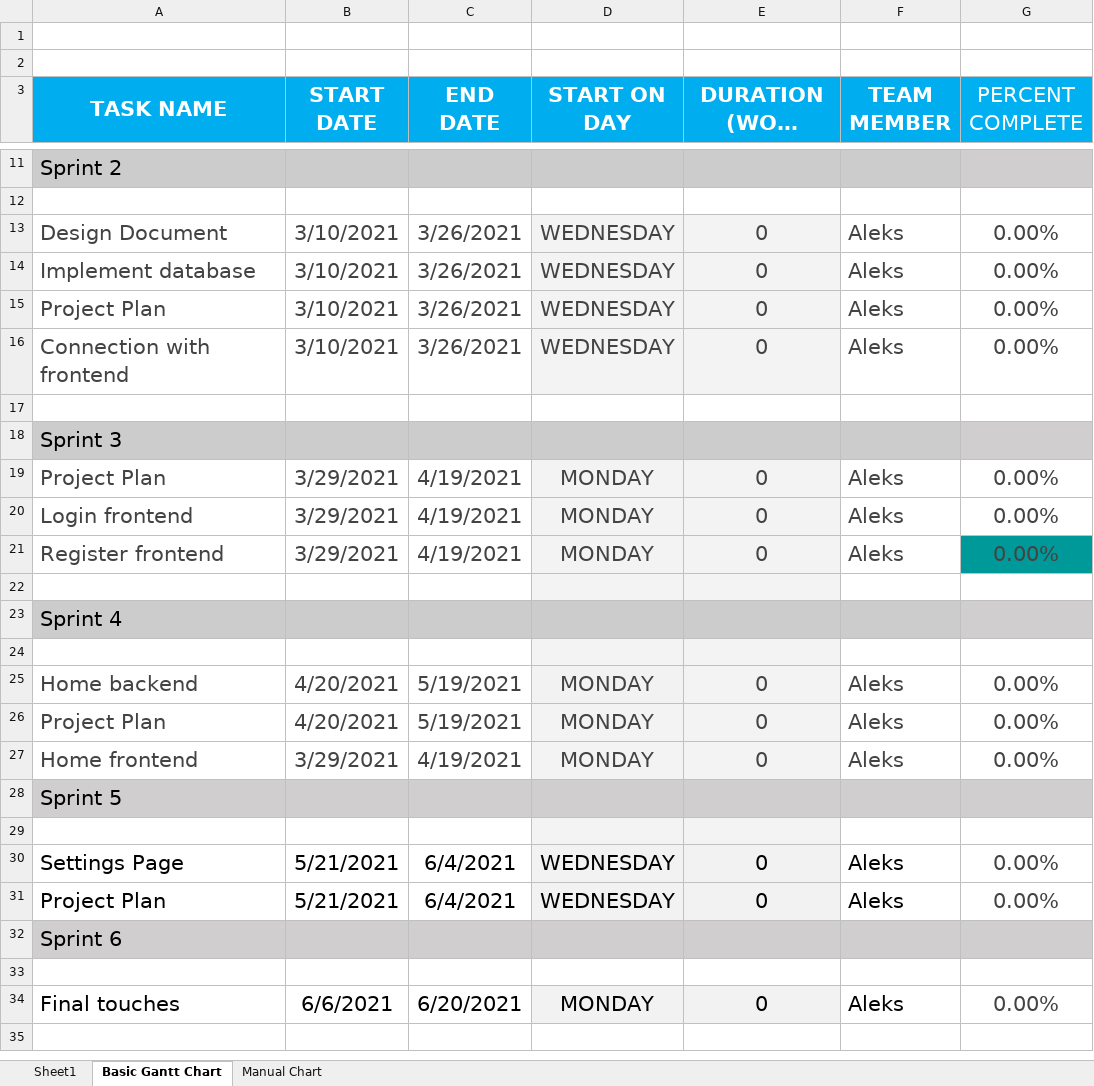
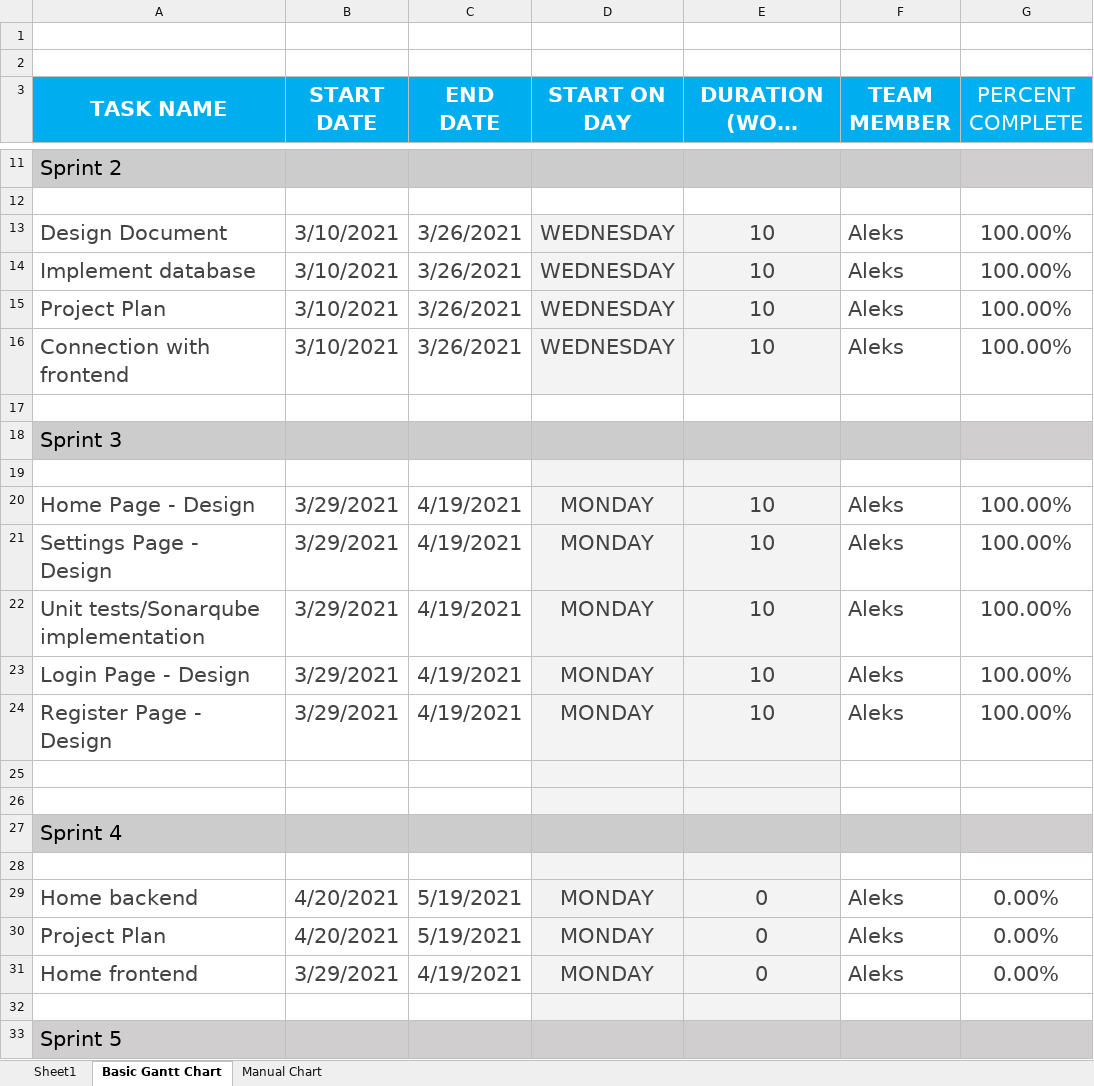
Before and after one commit to alekspetrovv/level-up, an Excel workbook: Documentation/Gantt Chart.xlsx, sheet Basic Gantt Chart, drawn as a sheet; only a part is shown, gaps mark what is left out; the shorter side is filled out with more unchanged rows; long unchanged cells end in …; values as stored, in another font and other column widths than the file's, no borders; charts and pictures and conditional formats not drawn; addresses are those after the commit; the diff names each change by its address in the sheet, - before the commit and + after, or states it on an @@ line.

Commit message:
update documents

```diff
--- a/Documentation/Gantt Chart.xlsx (sheet Basic Gantt Chart)
+++ b/Documentation/Gantt Chart.xlsx (sheet Basic Gantt Chart)
-E13:E16 (DURATION (WORK DAYS)): 0
+E13:E16 (DURATION (WORK DAYS)): 10
-G13:G16 (PERCENT COMPLETE): 0.00%
+G13:G16 (PERCENT COMPLETE): 100.00%
+row 19: (empty)
-A20 (TASK NAME): Project Plan
+A20 (TASK NAME): Home Page - Design
-E20 (DURATION (WORK DAYS)): 0
+E20 (DURATION (WORK DAYS)): 10
-G20 (PERCENT COMPLETE): 0.00%
+G20 (PERCENT COMPLETE): 100.00%
+row 21: Settings Page - Design | 3/29/2021 | 4/19/2021 | MONDAY | 10 | Aleks | 100.00%
+row 22: Unit tests/Sonarqube implementation | 3/29/2021 | 4/19/2021 | MONDAY | 10 | Aleks | 100.00%
-A23 (TASK NAME): Login frontend
+A23 (TASK NAME): Login Page - Design
-E23:E24 (DURATION (WORK DAYS)): 0
+E23:E24 (DURATION (WORK DAYS)): 10
-G23:G24 (PERCENT COMPLETE): 0.00%
+G23:G24 (PERCENT COMPLETE): 100.00%
-A24 (TASK NAME): Register frontend
+A24 (TASK NAME): Register Page - Design
-G24 fill: #009999
+G24 fill: none
+row 25: (empty)
+row 32: (empty)
```
Also changed, not shown: charts or pictures, 1 other file.
